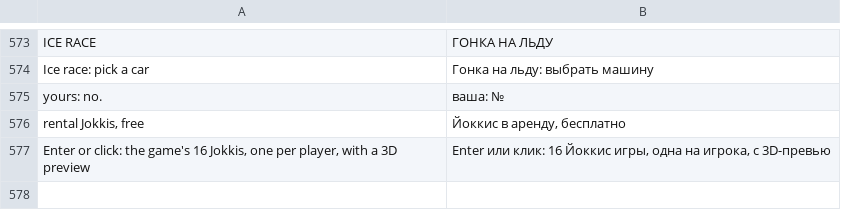
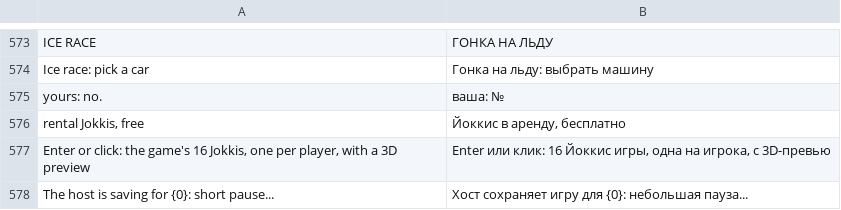
Before and after one commit to Parricidium/MWCoop, a TSV file: run/ru/ru_mod.tsv, drawn as a sheet; only a part is shown, gaps mark what is left out; the diff names each change by its address in the sheet, - before the commit and + after, or states it on an @@ line.

```diff
--- a/run/ru/ru_mod.tsv
+++ b/run/ru/ru_mod.tsv
+row 578: The host is saving for {0}: short pause... | Хост сохраняет игру для {0}: небольшая пауза...
```
Also changed, not shown: 20 other files.
